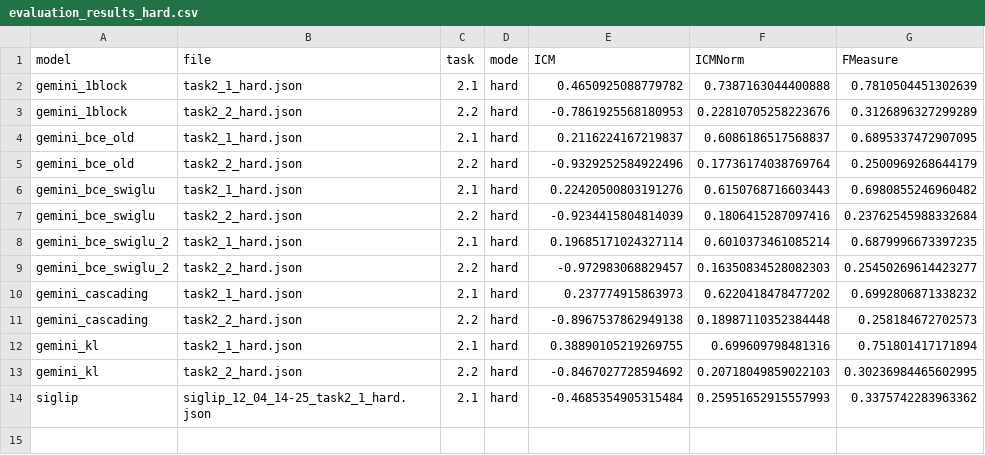
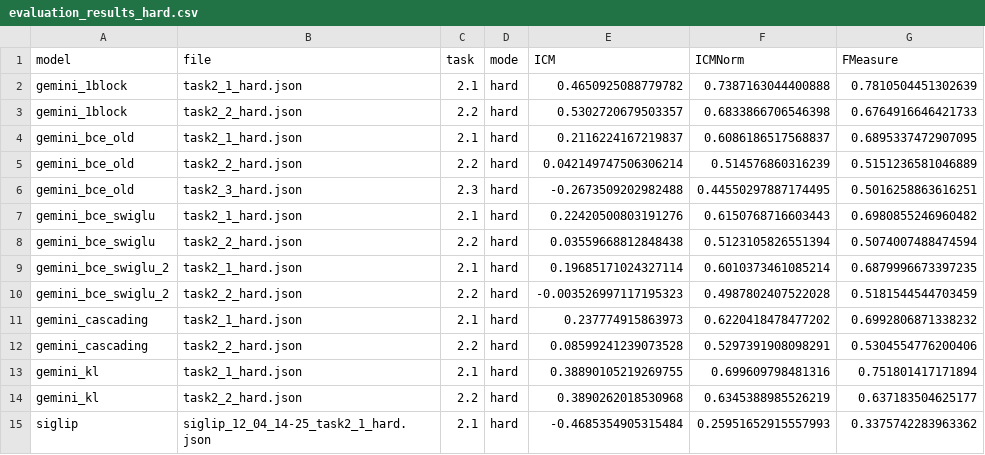
Before and after one commit to NLP-AI-Wizards/EXIST-2026, a CSV file: evaluation_results_hard.csv, drawn as a sheet.

```diff
--- a/evaluation_results_hard.csv
+++ b/evaluation_results_hard.csv
@@ -2,13 +2,14 @@ model,file,task,mode,ICM,ICMNorm,FMeasure
 gemini_1block,task2_1_hard.json,2.1,hard,0.4650925088779782,0.7387163044400888,0.7810504451302639
-gemini_1block,task2_2_hard.json,2.2,hard,-0.7861925568180953,0.22810705258223676,0.3126896327299289
+gemini_1block,task2_2_hard.json,2.2,hard,0.5302720679503357,0.6833866706546398,0.6764916646421733
 gemini_bce_old,task2_1_hard.json,2.1,hard,0.2116224167219837,0.6086186517568837,0.6895337472907095
-gemini_bce_old,task2_2_hard.json,2.2,hard,-0.9329252584922496,0.17736174038769764,0.2500969268644179
+gemini_bce_old,task2_2_hard.json,2.2,hard,0.042149747506306214,0.514576860316239,0.5151236581046889
+gemini_bce_old,task2_3_hard.json,2.3,hard,-0.2673509202982488,0.44550297887174495,0.5016258863616251
 gemini_bce_swiglu,task2_1_hard.json,2.1,hard,0.22420500803191276,0.6150768716603443,0.6980855246960482
-gemini_bce_swiglu,task2_2_hard.json,2.2,hard,-0.9234415804814039,0.1806415287097416,0.23762545988332684
+gemini_bce_swiglu,task2_2_hard.json,2.2,hard,0.03559668812848438,0.5123105826551394,0.5074007488474594
 gemini_bce_swiglu_2,task2_1_hard.json,2.1,hard,0.19685171024327114,0.6010373461085214,0.6879996673397235
-gemini_bce_swiglu_2,task2_2_hard.json,2.2,hard,-0.972983068829457,0.16350834528082303,0.25450269614423277
+gemini_bce_swiglu_2,task2_2_hard.json,2.2,hard,-0.003526997117195323,0.4987802407522028,0.5181544544703459
 gemini_cascading,task2_1_hard.json,2.1,hard,0.237774915863973,0.6220418478477202,0.6992806871338232
-gemini_cascading,task2_2_hard.json,2.2,hard,-0.8967537862949138,0.18987110352384448,0.258184672702573
+gemini_cascading,task2_2_hard.json,2.2,hard,0.08599241239073528,0.5297391908098291,0.5304554776200406
 gemini_kl,task2_1_hard.json,2.1,hard,0.38890105219269755,0.699609798481316,0.751801417171894
-gemini_kl,task2_2_hard.json,2.2,hard,-0.8467027728594692,0.20718049859022103,0.30236984465602995
+gemini_kl,task2_2_hard.json,2.2,hard,0.3890262018530968,0.6345388985526219,0.637183504625177
 siglip,siglip_12_04_14-25_task2_1_hard.json,2.1,hard,-0.4685354905315484,0.25951652915557993,0.3375742283963362
```
Also changed, not shown: evaluation_results_soft.csv, 26 other files.
